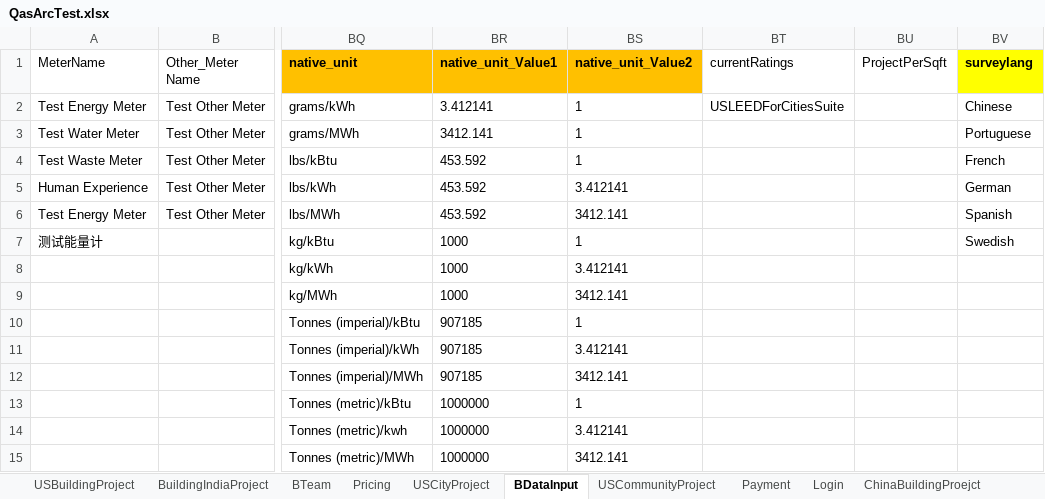
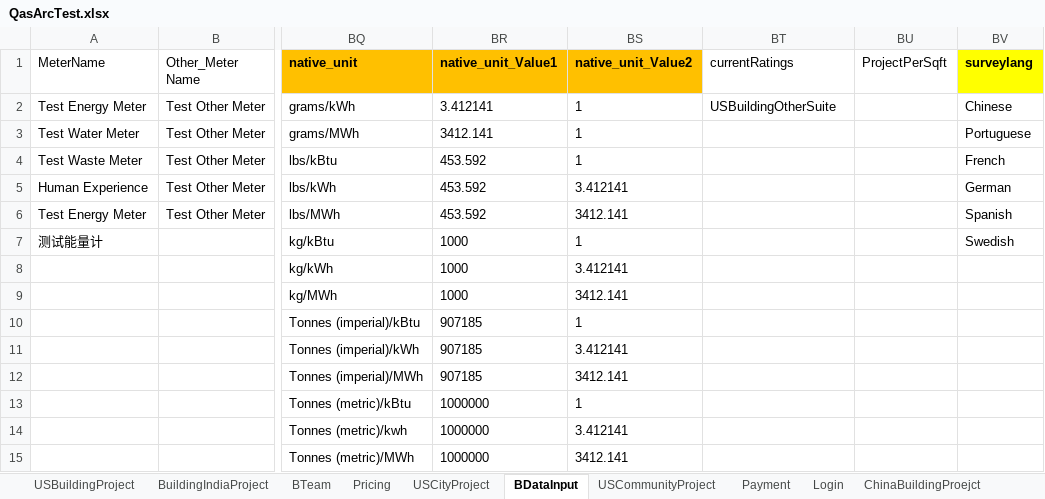
Before and after one commit to saurav1501/AutomationArc, an Excel workbook: AutomationArc/ARCDataTemplete/QasArcTest.xlsx, sheet BDataInput, drawn as a sheet; only a part is shown, gaps mark what is left out; values as stored, in another font and other column widths than the file's, no borders; the diff names each change by its address in the sheet, - before the commit and + after, or states it on an @@ line.

```diff
--- a/AutomationArc/ARCDataTemplete/QasArcTest.xlsx (sheet BDataInput)
+++ b/AutomationArc/ARCDataTemplete/QasArcTest.xlsx (sheet BDataInput)
-BT2 (currentRatings): USLEEDForCitiesSuite
+BT2 (currentRatings): USBuildingOtherSuite
```
Also changed, not shown: sheet USBuildingProject, 22 other files.
